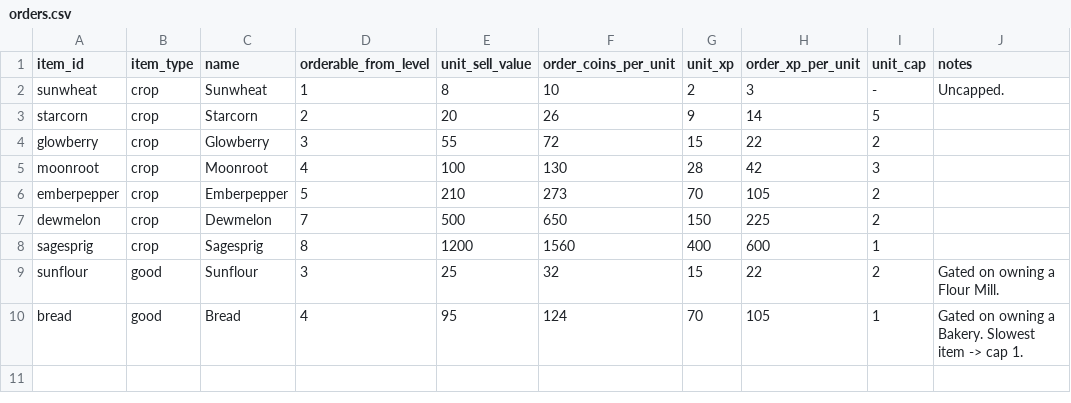
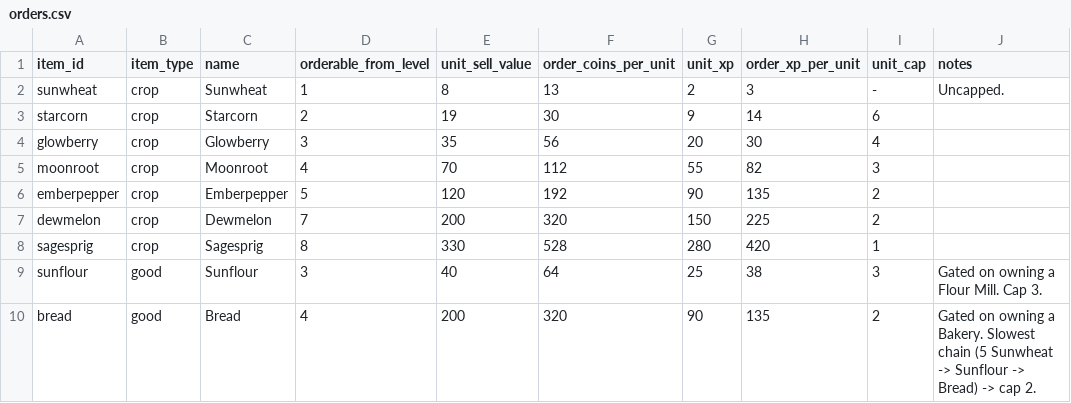
Before and after one commit to robfernandez066/littleacres, a CSV file: docs/balance/orders.csv, drawn as a sheet.

```diff
--- a/docs/balance/orders.csv
+++ b/docs/balance/orders.csv
@@ -1,10 +1,10 @@
 item_id,item_type,name,orderable_from_level,unit_sell_value,order_coins_per_unit,unit_xp,order_xp_per_unit,unit_cap,notes
-sunwheat,crop,Sunwheat,1,8,10,2,3,-,Uncapped.
-starcorn,crop,Starcorn,2,20,26,9,14,5,
-glowberry,crop,Glowberry,3,55,72,15,22,2,
-moonroot,crop,Moonroot,4,100,130,28,42,3,
-emberpepper,crop,Emberpepper,5,210,273,70,105,2,
-dewmelon,crop,Dewmelon,7,500,650,150,225,2,
-sagesprig,crop,Sagesprig,8,1200,1560,400,600,1,
-sunflour,good,Sunflour,3,25,32,15,22,2,Gated on owning a Flour Mill.
-bread,good,Bread,4,95,124,70,105,1,Gated on owning a Bakery. Slowest item -> cap 1.
+sunwheat,crop,Sunwheat,1,8,13,2,3,-,Uncapped.
+starcorn,crop,Starcorn,2,19,30,9,14,6,
+glowberry,crop,Glowberry,3,35,56,20,30,4,
+moonroot,crop,Moonroot,4,70,112,55,82,3,
+emberpepper,crop,Emberpepper,5,120,192,90,135,2,
+dewmelon,crop,Dewmelon,7,200,320,150,225,2,
+sagesprig,crop,Sagesprig,8,330,528,280,420,1,
+sunflour,good,Sunflour,3,40,64,25,38,3,Gated on owning a Flour Mill. Cap 3.
+bread,good,Bread,4,200,320,90,135,2,Gated on owning a Bakery. Slowest chain (5 Sunwheat -> Sunflour -> Bread) -> cap 2.
```
Also changed, not shown: docs/balance/crops.csv, docs/balance/currencies.csv, 8 other files.
